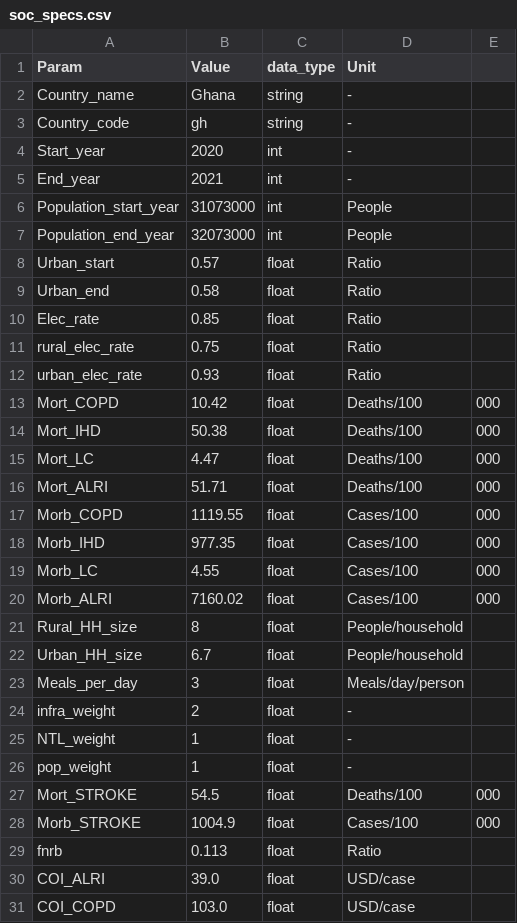
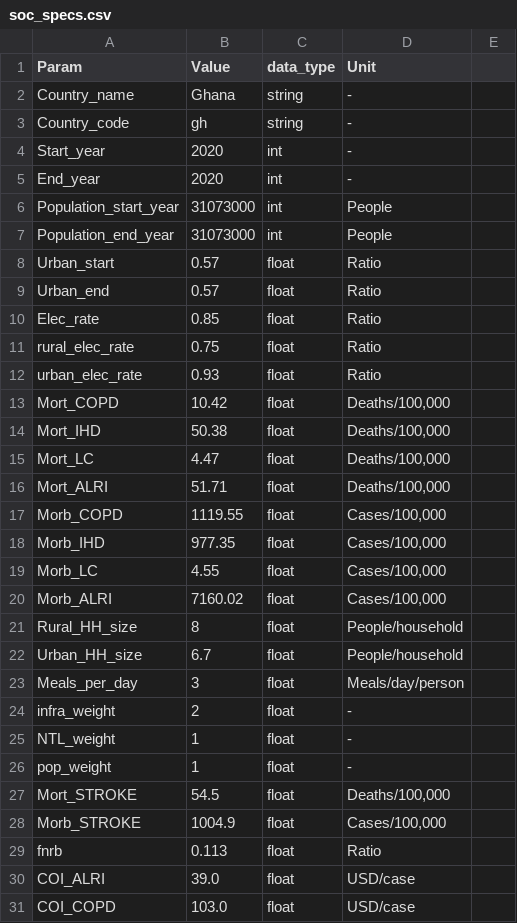
Before and after one commit to Open-Source-Spatial-Clean-Cooking-Tool/OnStove, a CSV file: example/soc_specs.csv, drawn as a sheet; only a part is shown.

```diff
--- a/example/soc_specs.csv
+++ b/example/soc_specs.csv
@@ -4,7 +4,7 @@ Country_code,gh,string,-
 Start_year,2020,int,-
-End_year,2021,int,-
+End_year,2020,int,-
 Population_start_year,31073000,int,People
-Population_end_year,32073000,int,People
+Population_end_year,31073000,int,People
 Urban_start,0.57,float,Ratio
-Urban_end,0.58,float,Ratio
+Urban_end,0.57,float,Ratio
 Elec_rate,0.85,float,Ratio
@@ -12,10 +12,10 @@ rural_elec_rate,0.75,float,Ratio
 urban_elec_rate,0.93,float,Ratio
-Mort_COPD,10.42,float,Deaths/100,000
-Mort_IHD,50.38,float,Deaths/100,000
-Mort_LC,4.47,float,Deaths/100,000
-Mort_ALRI,51.71,float,Deaths/100,000
-Morb_COPD,1119.55,float,Cases/100,000
-Morb_IHD,977.35,float,Cases/100,000
-Morb_LC,4.55,float,Cases/100,000
-Morb_ALRI,7160.02,float,Cases/100,000
+Mort_COPD,10.42,float,"Deaths/100,000"
+Mort_IHD,50.38,float,"Deaths/100,000"
+Mort_LC,4.47,float,"Deaths/100,000"
+Mort_ALRI,51.71,float,"Deaths/100,000"
+Morb_COPD,1119.55,float,"Cases/100,000"
+Morb_IHD,977.35,float,"Cases/100,000"
+Morb_LC,4.55,float,"Cases/100,000"
+Morb_ALRI,7160.02,float,"Cases/100,000"
 Rural_HH_size,8,float,People/household
@@ -26,4 +26,4 @@ NTL_weight,1,float,-
 pop_weight,1,float,-
-Mort_STROKE,54.5,float,Deaths/100,000
-Morb_STROKE,1004.9,float,Cases/100,000
+Mort_STROKE,54.5,float,"Deaths/100,000"
+Morb_STROKE,1004.9,float,"Cases/100,000"
 fnrb,0.113,float,Ratio
```
Also changed, not shown: 4 other files.
